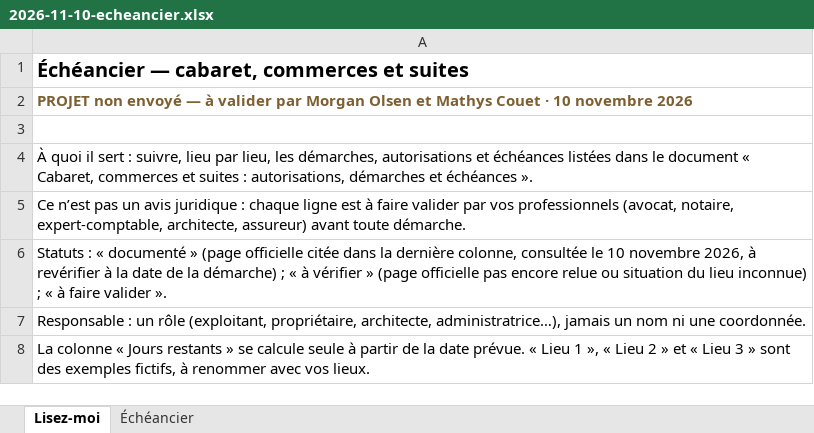
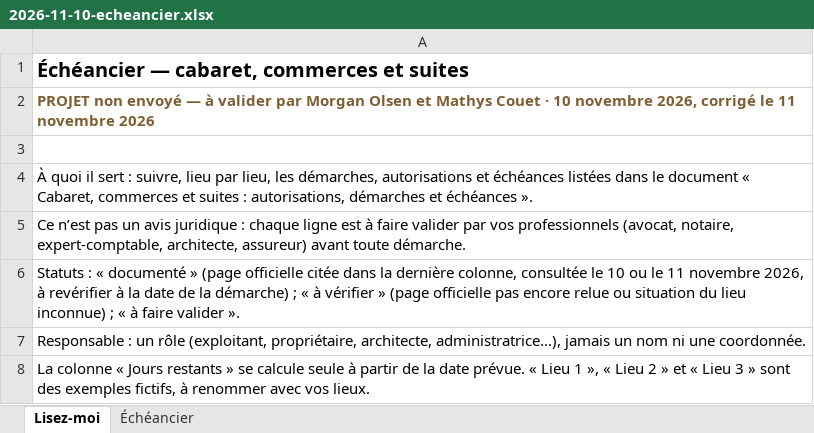
Before and after one commit to Momolscode/Carlone, an Excel workbook: pour-carlone/cabaret-et-commerces/2026-11-10-echeancier.xlsx, sheet Lisez-moi, drawn as a sheet; values as stored, in another font and other column widths than the file's, no borders; the diff names each change by its address in the sheet, - before the commit and + after, or states it on an @@ line.

```diff
--- a/pour-carlone/cabaret-et-commerces/2026-11-10-echeancier.xlsx (sheet Lisez-moi)
+++ b/pour-carlone/cabaret-et-commerces/2026-11-10-echeancier.xlsx (sheet Lisez-moi)
-A2: …10 novembre 2026
+A2: …10 novembre 2026, corrigé le 11 novembre 2026
-A6: …le 10 novembre 2026,…
+A6: …le 10 ou le 11 novembre 2026,…
```
Also changed, not shown: sheet Échéancier, 3 other files.
